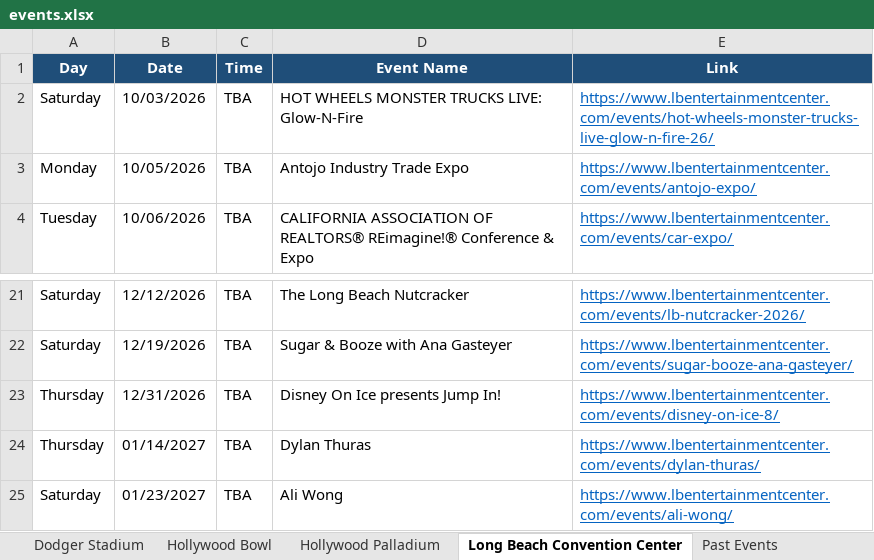
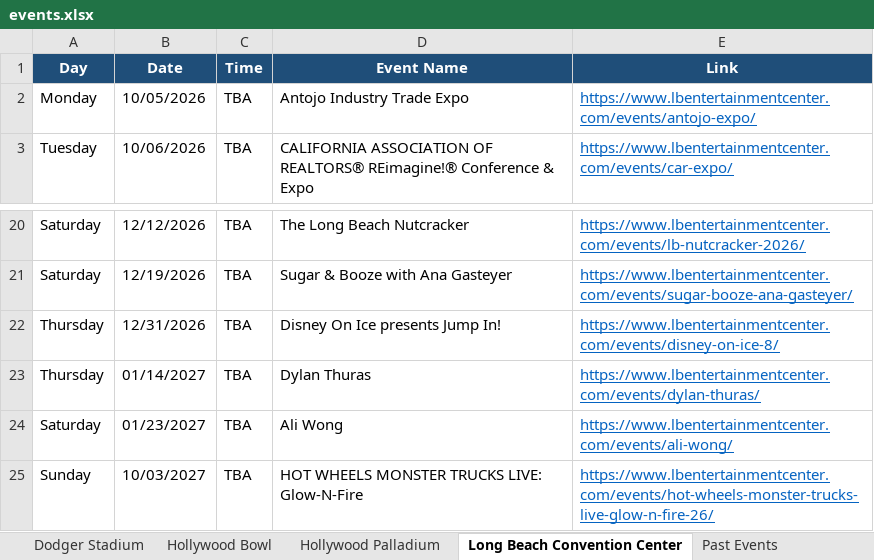
Before and after one commit to hannahlee-vzw/southern_california_events, an Excel workbook: docs/events.xlsx, sheet Long Beach Convention Center, drawn as a sheet; only a part is shown, gaps mark what is left out; values as stored, in another font and other column widths than the file's, no borders; removed rows and columns are numbered as before the commit, all else as after; the diff names each change by its address in the sheet, - before the commit and + after, or states it on an @@ line.

```diff
--- a/docs/events.xlsx (sheet Long Beach Convention Center)
+++ b/docs/events.xlsx (sheet Long Beach Convention Center)
-row 2: Saturday | 10/03/2026 | TBA | HOT WHEELS MONSTER TRUCKS LIVE: Glow-N-Fire | https://www.lbentertainmentcenter.com/events/hot-wheels-monster-trucks-live-glow-n-fire-26/
+row 25: Sunday | 10/03/2027 | TBA | HOT WHEELS MONSTER TRUCKS LIVE: Glow-N-Fire | https://www.lbentertainmentcenter.com/events/hot-wheels-monster-trucks-live-glow-n-fire-26/
```
Also changed, not shown: sheet Past Events, sheet L.A. Memorial Coliseum, sheet SoFi Stadium, sheet Rose Bowl Stadium, sheet Kia Forum, sheet Intuit Dome, 1 more sheet, 3 other files.
